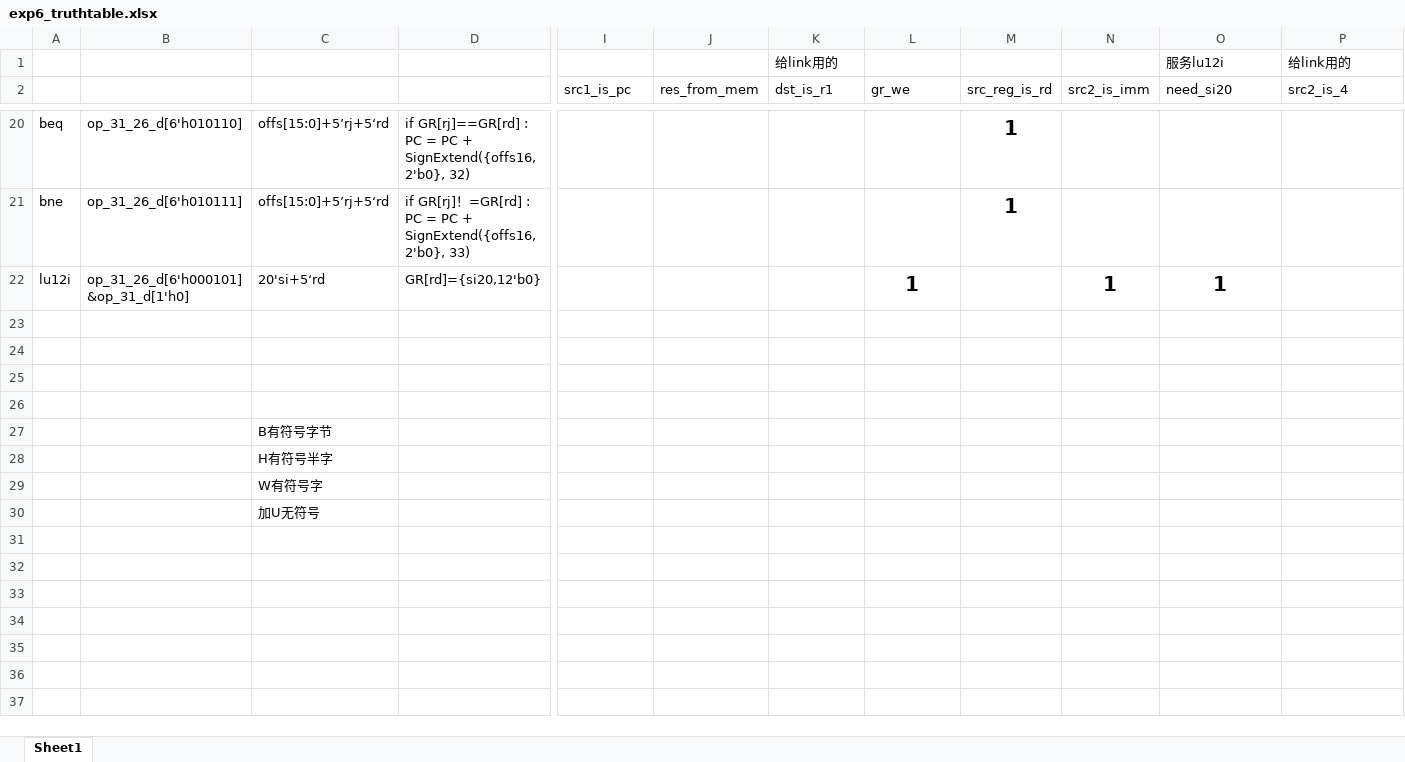
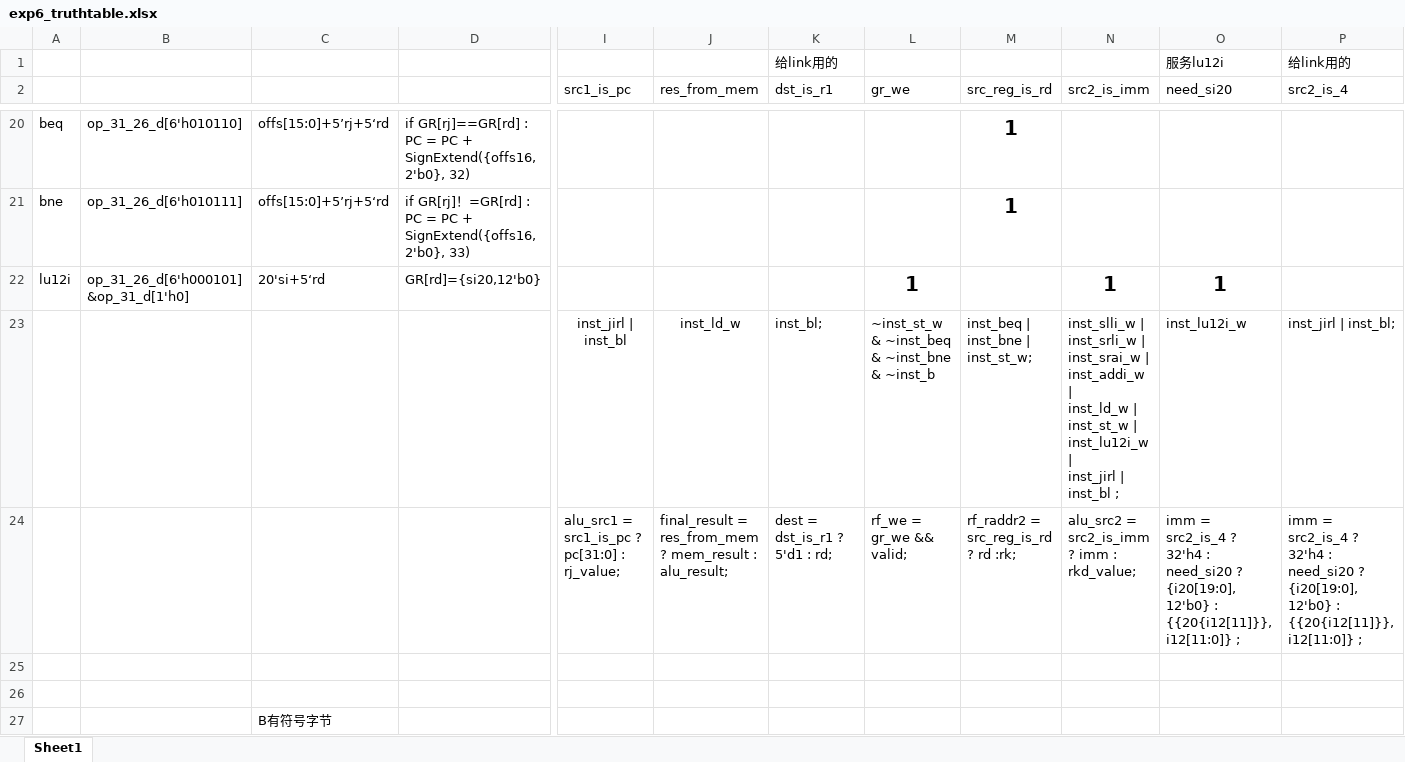
Before and after one commit to zenghz22/StarryCPU, an Excel workbook: exp6所需的材料/exp6_truthtable.xlsx, sheet Sheet1, drawn as a sheet; only a part is shown, gaps mark what is left out; the shorter side is filled out with more unchanged rows; values as stored, in another font and other column widths than the file's, no borders; rows hold the shown columns only; ↵ is a line break in a cell; the diff names each change by its address in the sheet, - before the commit and + after, or states it on an @@ line.

Commit message:
Update exp6_truthtable.xlsx

```diff
--- a/exp6所需的材料/exp6_truthtable.xlsx (sheet Sheet1)
+++ b/exp6所需的材料/exp6_truthtable.xlsx (sheet Sheet1)
-row 23: (empty)
+row 23:  |  |  |  | inst_jirl | inst_bl | inst_ld_w | inst_bl; | ~inst_st_w & ~inst_beq & ~inst_bne & ~inst_b | inst_beq | inst_bne | inst_st_w; | inst_slli_w | ↵ inst_srli_w | ↵ inst_srai_w | ↵ inst_addi_w | ↵ inst_ld_w | ↵ inst_st_w | ↵ inst_lu12i_w | ↵ inst_jirl | ↵ inst_bl ; | inst_lu12i_w | inst_jirl | inst_bl;
-row 24: (empty)
+row 24:  |  |  |  | alu_src1 = src1_is_pc ? pc[31:0] : rj_value; | final_result = res_from_mem ? mem_result : alu_result; | dest = dst_is_r1 ? 5'd1 : rd; | rf_we = gr_we && valid; | rf_raddr2 = src_reg_is_rd ? rd :rk; | alu_src2 = src2_is_imm ? imm : rkd_value; | imm = src2_is_4 ? 32'h4 : need_si20 ? {i20[19:0], 12'b0} : {{20{i12[11]}}, i12[11:0]} ; | imm = src2_is_4 ? 32'h4 : need_si20 ? {i20[19:0], 12'b0} : {{20{i12[11]}}, i12[11:0]} ;
```
